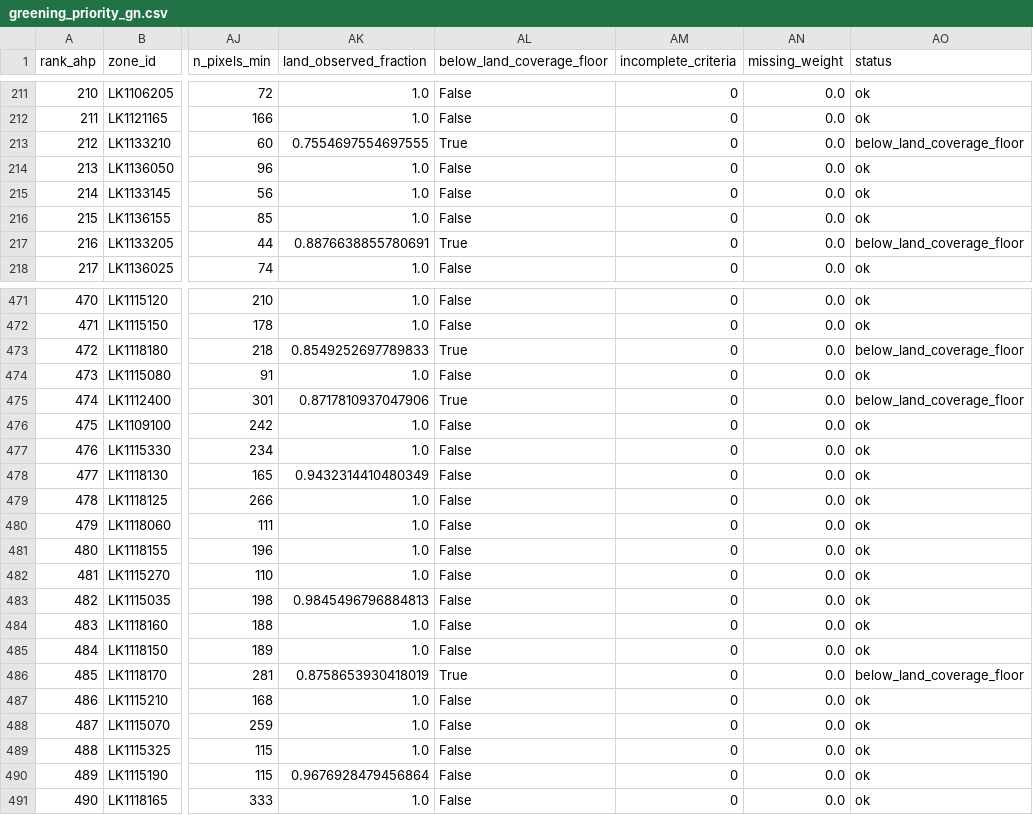
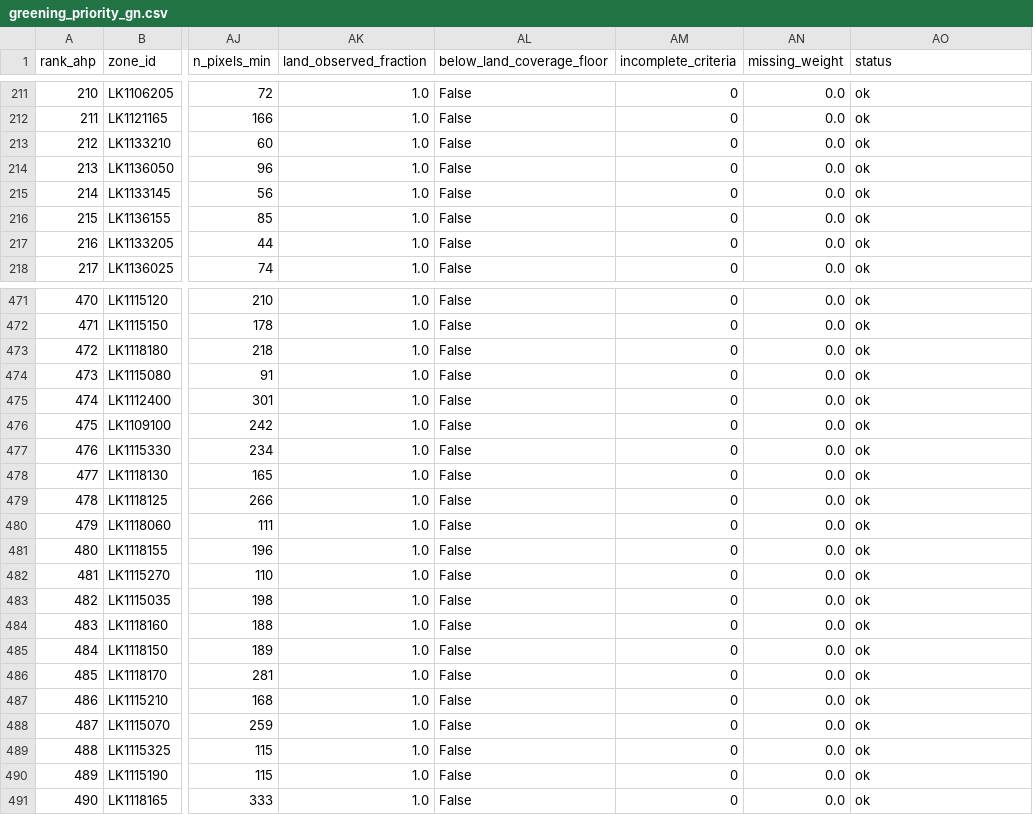
Before and after one commit to Dineth0627/colombo_uhi, a CSV file: data/outputs/greening_priority_gn.csv, drawn as a sheet; only a part is shown, gaps mark what is left out; the diff covers the shown part only; the diff names each change by its address in the sheet, - before the commit and + after, or states it on an @@ line.

Commit message:
Phase 7 SIGNED OFF: Colab run 7 closes every check
All 27 cells, zero errors. The coverage flag has ONE member district-wide -
Weniwelkola, a division Dynamic World genuinely did not classify - down from 23,
and the top-60 contains zero flagged rows. Pettah is rank 16 and Lunupokuna 50,
both unflagged. The in_region band did what three water masks could not.

THE DELIVERABLE. The CMC core at 41-43 degC with zero tree-class canopy:
Kochchikade South, New Bazaar, Aluthkade East, Kochchikade North, Maligakanda.
None of the 60 meets the 30 % canopy target; 45 of 60 are within or beside
mapped wetland, so the Ramsar instrument reaches most of them.

THE FINDING, stable across five runs while the coverage flag went from 22 zones
to 1: AHP CR 0.0081, PC1 91.0 %, effective dimensionality 1.51, ablation
rho(full, LST-only) 0.9768, sensor rho 0.9998. The MCDA reproduces a ranking by
land surface temperature alone. That is a finding about Colombo, not a fault in
the method, and its independence from every one of these fixes is the strongest
thing that can be said for it.

One cosmetic defect fixed, no re-run needed: run 7 printed "water 569.8 km2" and
"outside the region 558.7 km2" for a 686 km2 district. Both were arithmetically
right and both were labelled wrong - `~land` is "outside the region OR water",
and both were taken over the raster's 1242 km2 bounding box rather than over the
divisions. zone_coverage now reports water_area_km2, outside_region_area_km2 and
zone_area_km2 separately and within the zones.

Six things that would have shipped a confident wrong answer, for the record:
zone-mean UTFVI at rho +1.000000 with LST; an empty WDPA raster reading as an
honest zero; a population export failing on mixed dtypes; two EE grids that do
not nest; a coverage ratio spanning two phases; and a GAUL-vs-COD-AB boundary
mismatch that deleted Pettah from the deliverable for three runs. The last two
each took three runs because I read past the same evidence - the region guard
printed "685.6 km2, -1.9%" and passed every run from 2 onward.

1477 tests pass, 3 skip (+1).

```diff
--- a/data/outputs/greening_priority_gn.csv
+++ b/data/outputs/greening_priority_gn.csv
-AK213 (land_observed_fraction): 0.7554697554697555
+AK213 (land_observed_fraction): 1.0
-AL213 (below_land_coverage_floor): True
+AL213 (below_land_coverage_floor): False
-AO213 (status): below_land_coverage_floor
+AO213 (status): ok
-AK217 (land_observed_fraction): 0.8876638855780691
+AK217 (land_observed_fraction): 1.0
-AL217 (below_land_coverage_floor): True
+AL217 (below_land_coverage_floor): False
-AO217 (status): below_land_coverage_floor
+AO217 (status): ok
-AK473 (land_observed_fraction): 0.8549252697789833
+AK473 (land_observed_fraction): 1.0
-AL473 (below_land_coverage_floor): True
+AL473 (below_land_coverage_floor): False
-AO473 (status): below_land_coverage_floor
+AO473 (status): ok
-AK475 (land_observed_fraction): 0.8717810937047906
+AK475 (land_observed_fraction): 1.0
-AL475 (below_land_coverage_floor): True
+AL475 (below_land_coverage_floor): False
-AO475 (status): below_land_coverage_floor
+AO475 (status): ok
-AK478 (land_observed_fraction): 0.9432314410480349
+AK478 (land_observed_fraction): 1.0
-AK483 (land_observed_fraction): 0.9845496796884813
+AK483 (land_observed_fraction): 1.0
-AK486 (land_observed_fraction): 0.8758653930418019
+AK486 (land_observed_fraction): 1.0
-AL486 (below_land_coverage_floor): True
+AL486 (below_land_coverage_floor): False
-AO486 (status): below_land_coverage_floor
+AO486 (status): ok
-AK490 (land_observed_fraction): 0.9676928479456864
+AK490 (land_observed_fraction): 1.0
```
Also changed, not shown: 129 edited cells elsewhere in this file, data/outputs/greening_priority_top_gn.csv, 7 other files.
